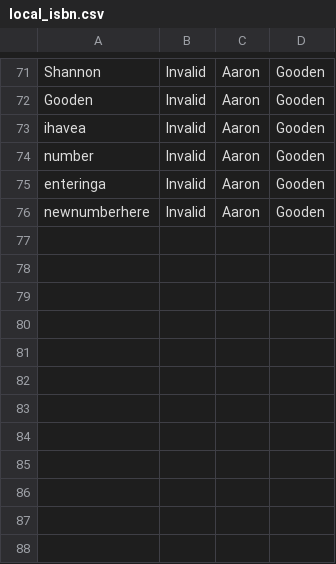
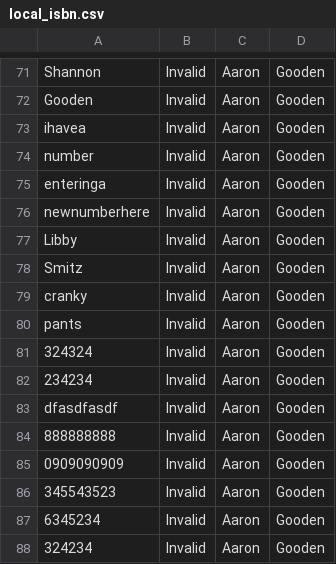
Before and after one commit to aagooden/isbn_web, a CSV file: local_isbn.csv, drawn as a sheet; only a part is shown, gaps mark what is left out; the diff names each change by its address in the sheet, - before the commit and + after, or states it on an @@ line.

```diff
--- a/local_isbn.csv
+++ b/local_isbn.csv
+row 77: Libby | Invalid | Aaron | Gooden
+row 78: Smitz | Invalid | Aaron | Gooden
+row 79: cranky | Invalid | Aaron | Gooden
+row 80: pants | Invalid | Aaron | Gooden
+row 81: 324324 | Invalid | Aaron | Gooden
+row 82: 234234 | Invalid | Aaron | Gooden
+row 83: dfasdfasdf | Invalid | Aaron | Gooden
+row 84: 888888888 | Invalid | Aaron | Gooden
+row 85: 0909090909 | Invalid | Aaron | Gooden
+row 86: 345543523 | Invalid | Aaron | Gooden
+row 87: 6345234 | Invalid | Aaron | Gooden
+row 88: 324234 | Invalid | Aaron | Gooden
```
Also changed, not shown: 3 other files.
